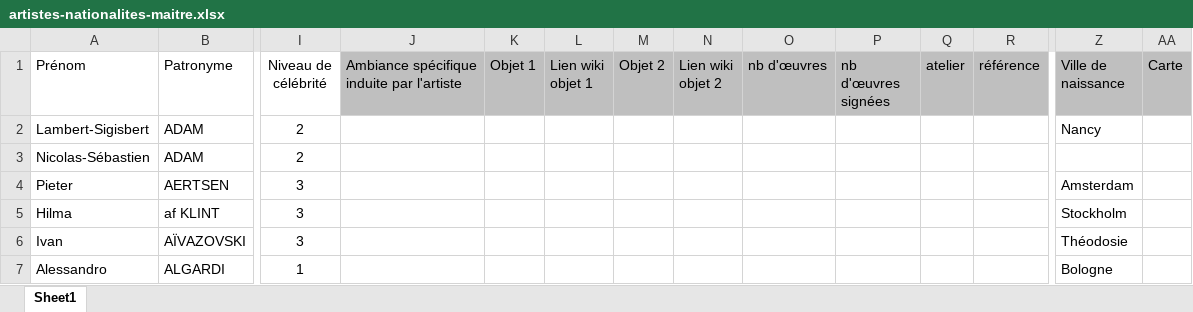
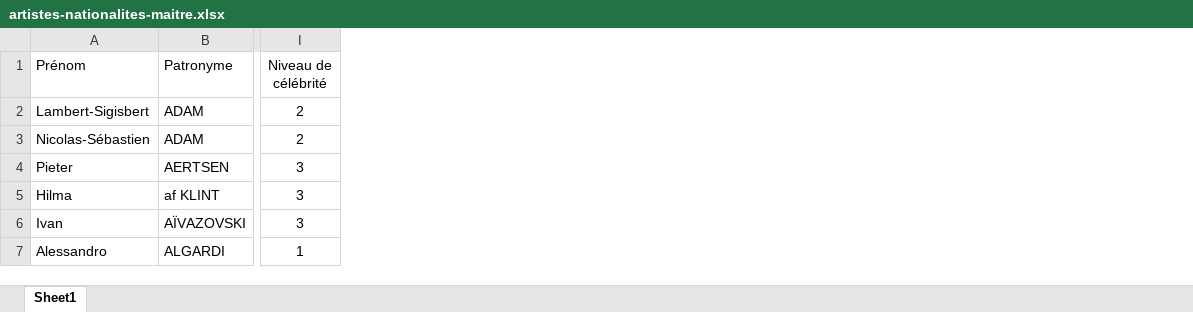
Before and after one commit to stassi-tech/art, an Excel workbook: quizzes/artistes-nationalites-maitre.xlsx, sheet Sheet1, drawn as a sheet; only a part is shown, gaps mark what is left out; values as stored, in another font and other column widths than the file's, no borders; the diff covers the shown part only; the diff names each change by its address in the sheet, - before the commit and + after, or states it on an @@ line.

Commit message:
Add files via upload

```diff
--- a/quizzes/artistes-nationalites-maitre.xlsx (sheet Sheet1)
+++ b/quizzes/artistes-nationalites-maitre.xlsx (sheet Sheet1)
-column J, row 1: Ambiance spécifique induite par l'artiste
-column K (Objet 1), empty
-column L (Lien wiki objet 1), empty
-column M (Objet 2), empty
-column N (Lien wiki objet 2), empty
-column O (nb d'œuvres), empty
-column P (nb d'œuvres signées), empty
-column Q (atelier), empty
-column R (référence), empty
-column Z (Ville de naissance), rows 2-7: Nancy |  | Amsterdam | Stockholm | Théodosie | Bologne
-column AA (Carte), empty
```
Also changed, not shown: 2 edited cells elsewhere in this sheet.
